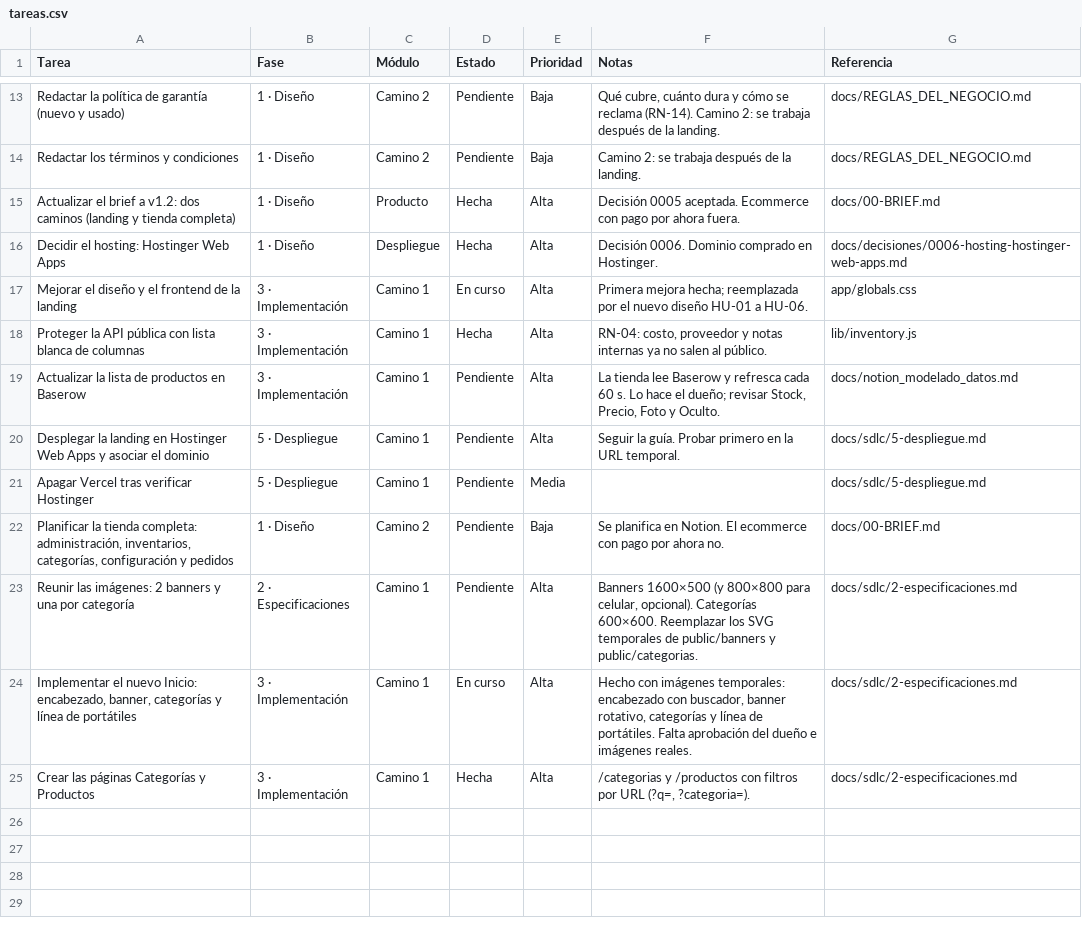
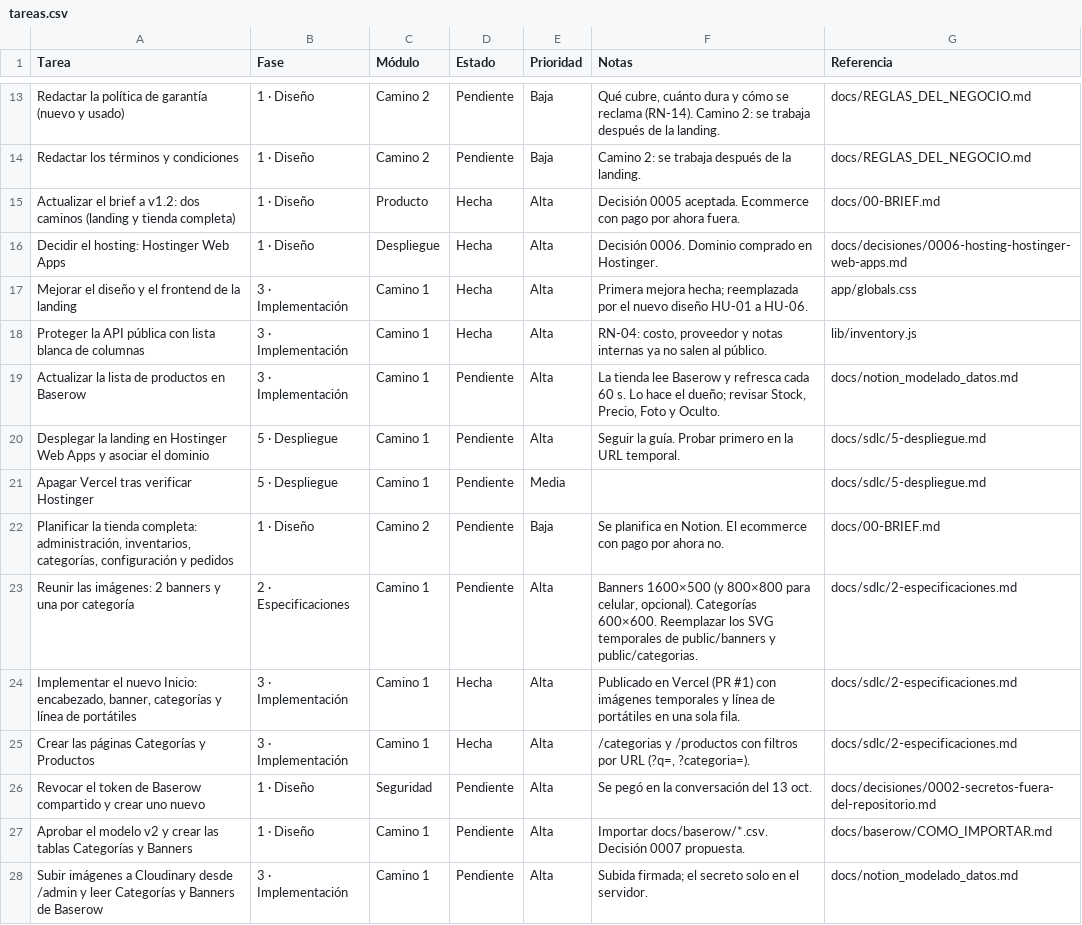
Before and after one commit to Appsheet-jm456/ventas-virtuales-web, a CSV file: docs/notion/tareas.csv, drawn as a sheet; only a part is shown, gaps mark what is left out.

```diff
--- a/docs/notion/tareas.csv
+++ b/docs/notion/tareas.csv
@@ -16,3 +16,3 @@ Actualizar el brief a v1.2: dos caminos (landing y tienda completa),1 · Diseño
 Decidir el hosting: Hostinger Web Apps,1 · Diseño,Despliegue,Hecha,Alta,Decisión 0006. Dominio comprado en Hostinger.,docs/decisiones/0006-hosting-hostinger-web-apps.md
-Mejorar el diseño y el frontend de la landing,3 · Implementación,Camino 1,En curso,Alta,Primera mejora hecha; reemplazada por el nuevo diseño HU-01 a HU-06.,app/globals.css
+Mejorar el diseño y el frontend de la landing,3 · Implementación,Camino 1,Hecha,Alta,Primera mejora hecha; reemplazada por el nuevo diseño HU-01 a HU-06.,app/globals.css
 Proteger la API pública con lista blanca de columnas,3 · Implementación,Camino 1,Hecha,Alta,"RN-04: costo, proveedor y notas internas ya no salen al público.",lib/inventory.js
@@ -23,3 +23,6 @@ Apagar Vercel tras verificar Hostinger,5 · Despliegue,Camino 1,Pendiente,Media,
 Reunir las imágenes: 2 banners y una por categoría,2 · Especificaciones,Camino 1,Pendiente,Alta,"Banners 1600×500 (y 800×800 para celular, opcional). Categorías 600×600. Reemplazar los SVG temporales de public/banners y public/categorias.",docs/sdlc/2-especificaciones.md
-"Implementar el nuevo Inicio: encabezado, banner, categorías y línea de portátiles",3 · Implementación,Camino 1,En curso,Alta,"Hecho con imágenes temporales: encabezado con buscador, banner rotativo, categorías y línea de portátiles. Falta aprobación del dueño e imágenes reales.",docs/sdlc/2-especificaciones.md
+"Implementar el nuevo Inicio: encabezado, banner, categorías y línea de portátiles",3 · Implementación,Camino 1,Hecha,Alta,Publicado en Vercel (PR #1) con imágenes temporales y línea de portátiles en una sola fila.,docs/sdlc/2-especificaciones.md
 Crear las páginas Categorías y Productos,3 · Implementación,Camino 1,Hecha,Alta,"/categorias y /productos con filtros por URL (?q=, ?categoria=).",docs/sdlc/2-especificaciones.md
+Revocar el token de Baserow compartido y crear uno nuevo,1 · Diseño,Seguridad,Pendiente,Alta,Se pegó en la conversación del 13 oct.,docs/decisiones/0002-secretos-fuera-del-repositorio.md
+Aprobar el modelo v2 y crear las tablas Categorías y Banners,1 · Diseño,Camino 1,Pendiente,Alta,Importar docs/baserow/*.csv. Decisión 0007 propuesta.,docs/baserow/COMO_IMPORTAR.md
+Subir imágenes a Cloudinary desde /admin y leer Categorías y Banners de Baserow,3 · Implementación,Camino 1,Pendiente,Alta,Subida firmada; el secreto solo en el servidor.,docs/notion_modelado_datos.md
```
Also changed, not shown: 1 other file.
